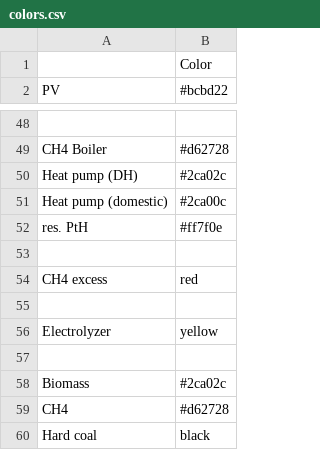
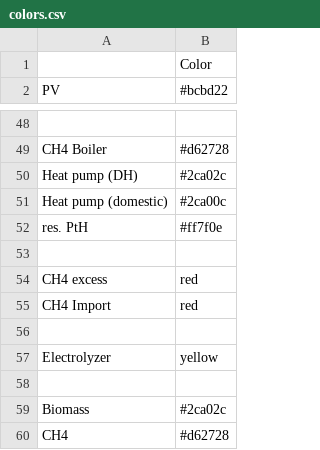
Before and after one commit to rl-institut/oemof-B3-methane, a CSV file: oemof_b3/config/colors.csv, drawn as a sheet; only a part is shown, gaps mark what is left out; the shorter side is filled out with more unchanged rows.

```diff
--- a/oemof_b3/config/colors.csv
+++ b/oemof_b3/config/colors.csv
@@ -54,2 +54,3 @@ res. PtH,#ff7f0e
 CH4 excess,red
+CH4 Import,red
 
```
Also changed, not shown: 1 other file.
